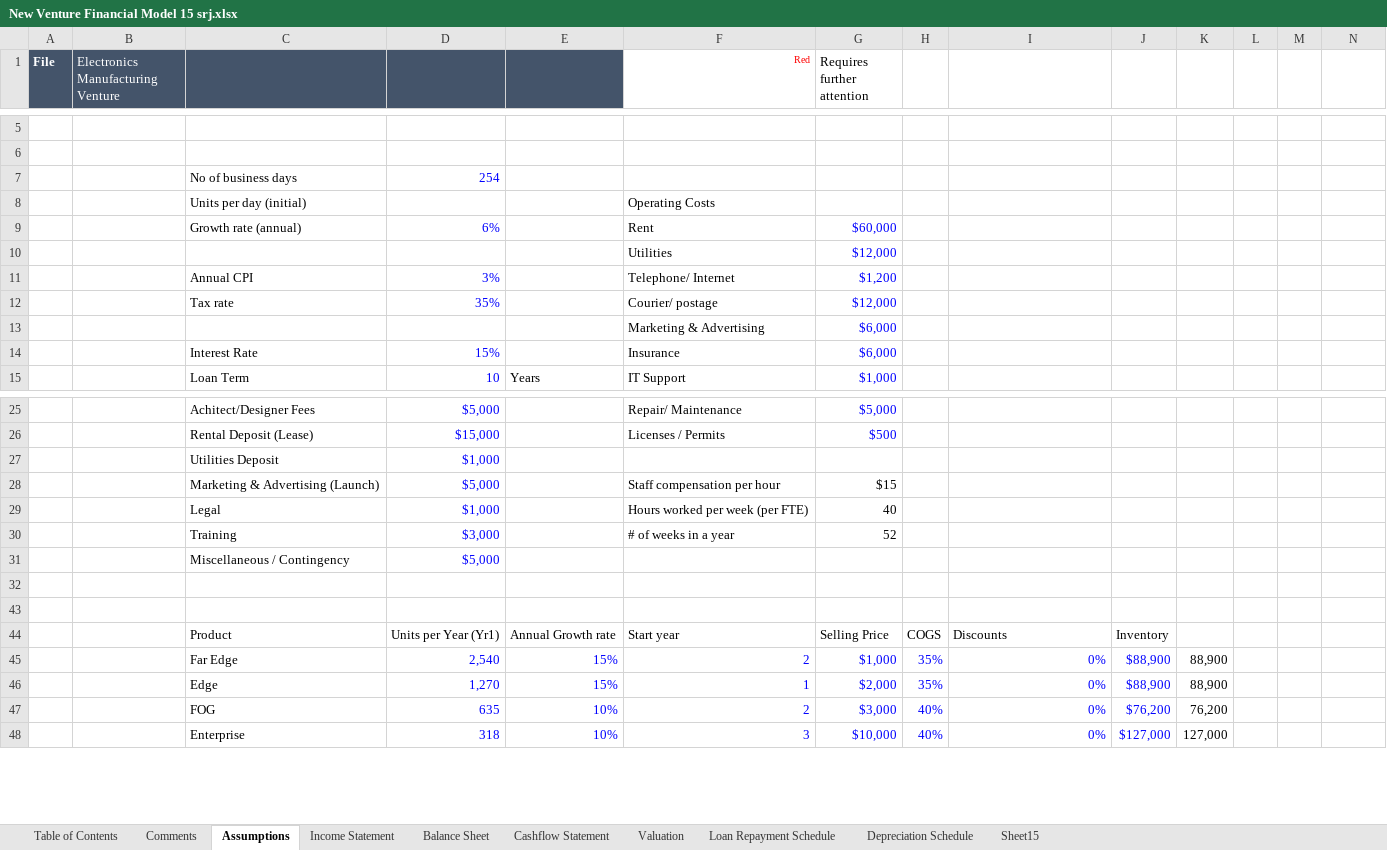
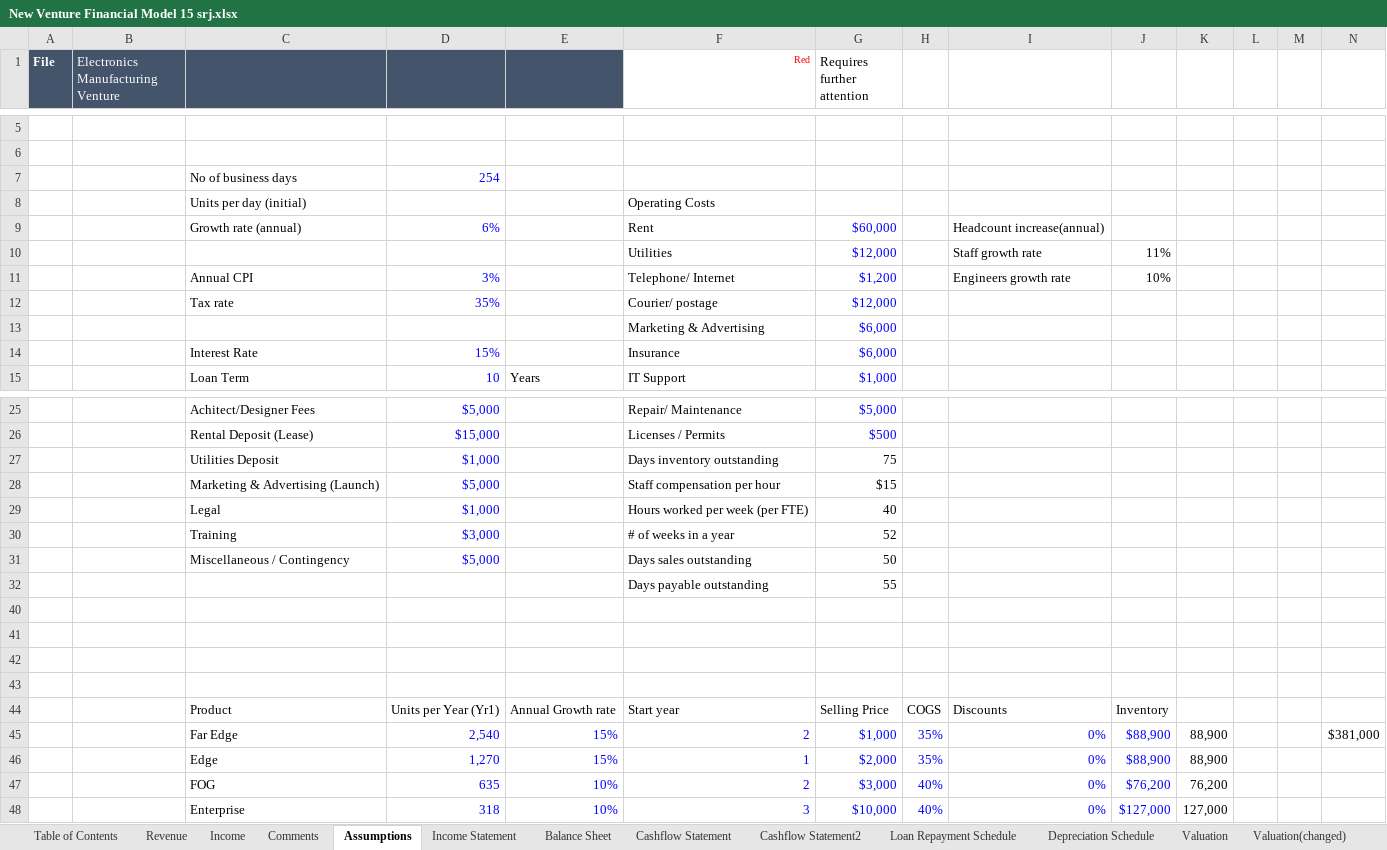
Before and after one commit to Krishna-P2007/BusinessPlanningProject, an Excel workbook: Spreadsheets/New Venture Financial Model 15 srj.xlsx, sheet Assumptions, drawn as a sheet; only a part is shown, gaps mark what is left out; values as stored, in another font and other column widths than the file's, no borders; 1 other sheet too large or unreadable and not compared; the diff names each change by its address in the sheet, - before the commit and + after, or states it on an @@ line.

```diff
--- a/Spreadsheets/New Venture Financial Model 15 srj.xlsx (sheet Assumptions)
+++ b/Spreadsheets/New Venture Financial Model 15 srj.xlsx (sheet Assumptions)
-sheet tab: Sheet15
+sheet tab: Revenue
+sheet tab: Income
+sheet tab: Cashflow Statement2
+sheet tab: Valuation(changed)
@@ sheet tab order changed: Table of Contents | Revenue | Income | Comments | Assumptions | Income Statement | Balance Sheet | Cashflow Statement | Cashflow Statement2 | Loan Repayment Schedule | Depreciation Schedule | Valuation | Valuation(changed) @@
-I9: (empty)
+I9: Headcount increase(annual)
-I10: (empty)
+I10: Staff growth rate
-J10: (empty)
+J10: 11%
-I11: (empty)
+I11: Engineers growth rate
-J11: (empty)
+J11: 10%
-F27 (Red): (empty)
+F27 (Red): Days inventory outstanding
-G27 (Requires further attention): (empty)
+G27 (Requires further attention): 75
-F31 (Red): (empty)
+F31 (Red): Days sales outstanding
-G31 (Requires further attention): (empty)
+G31 (Requires further attention): 50
+row 32:  |  |  |  |  | Days payable outstanding | 55
+row 40: (empty)
+row 41: (empty)
-N45: (empty)
+N45: $381,000
```
Also changed, not shown: sheet Balance Sheet, sheet Income Statement, sheet Cashflow Statement, sheet Valuation, sheet Comments, sheet Depreciation Schedule, hidden cells.
